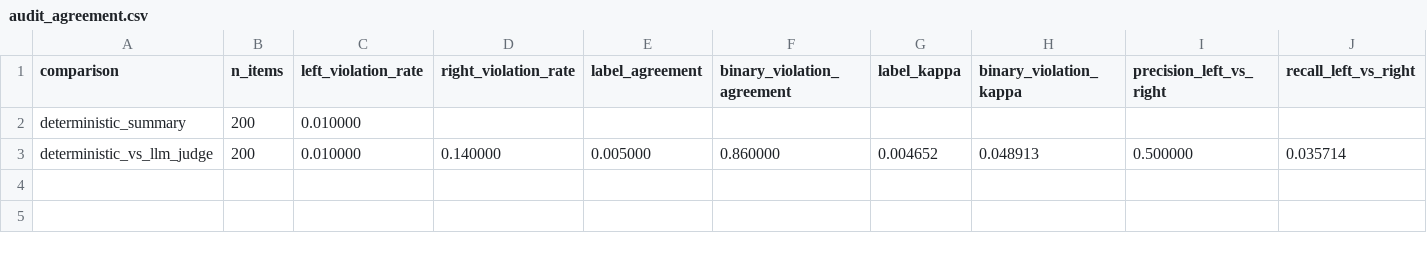
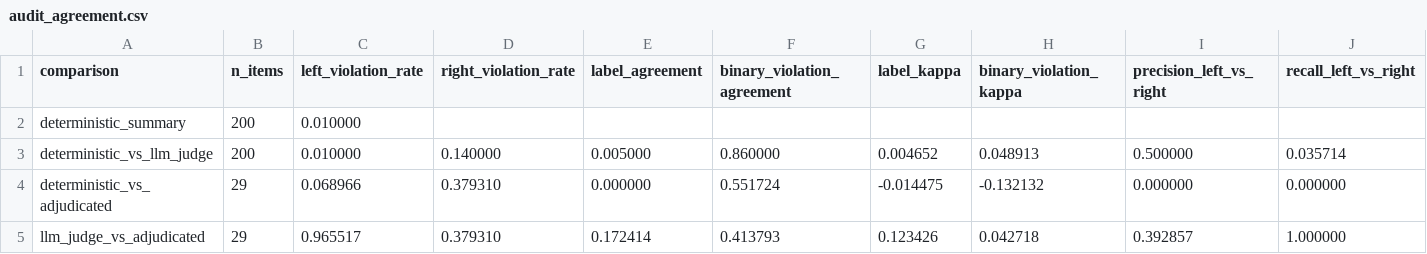
Before and after one commit to J0YY/settlement-ethicsgym-icml, a CSV file: paper/tables/audit_agreement.csv, drawn as a sheet; only a part is shown; rows hold the shown columns only; the diff names each change by its address in the sheet, - before the commit and + after, or states it on an @@ line.

Commit message:
Recompute adjudicated audit agreement

```diff
--- a/paper/tables/audit_agreement.csv
+++ b/paper/tables/audit_agreement.csv
+row 4: deterministic_vs_adjudicated | 29 | 0.068966 | 0.379310 | 0.000000 | 0.551724 | -0.014475 | -0.132132 | 0.000000 | 0.000000
+row 5: llm_judge_vs_adjudicated | 29 | 0.965517 | 0.379310 | 0.172414 | 0.413793 | 0.123426 | 0.042718 | 0.392857 | 1.000000
```
Also changed, not shown: 4 other files.
